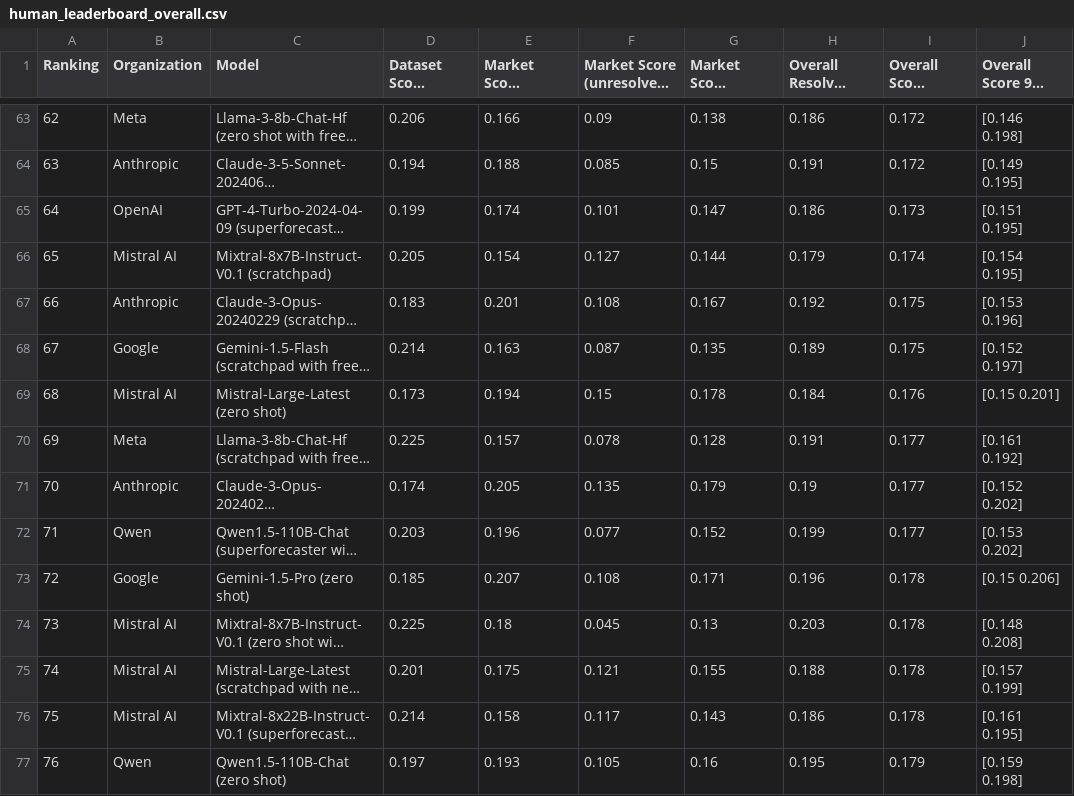
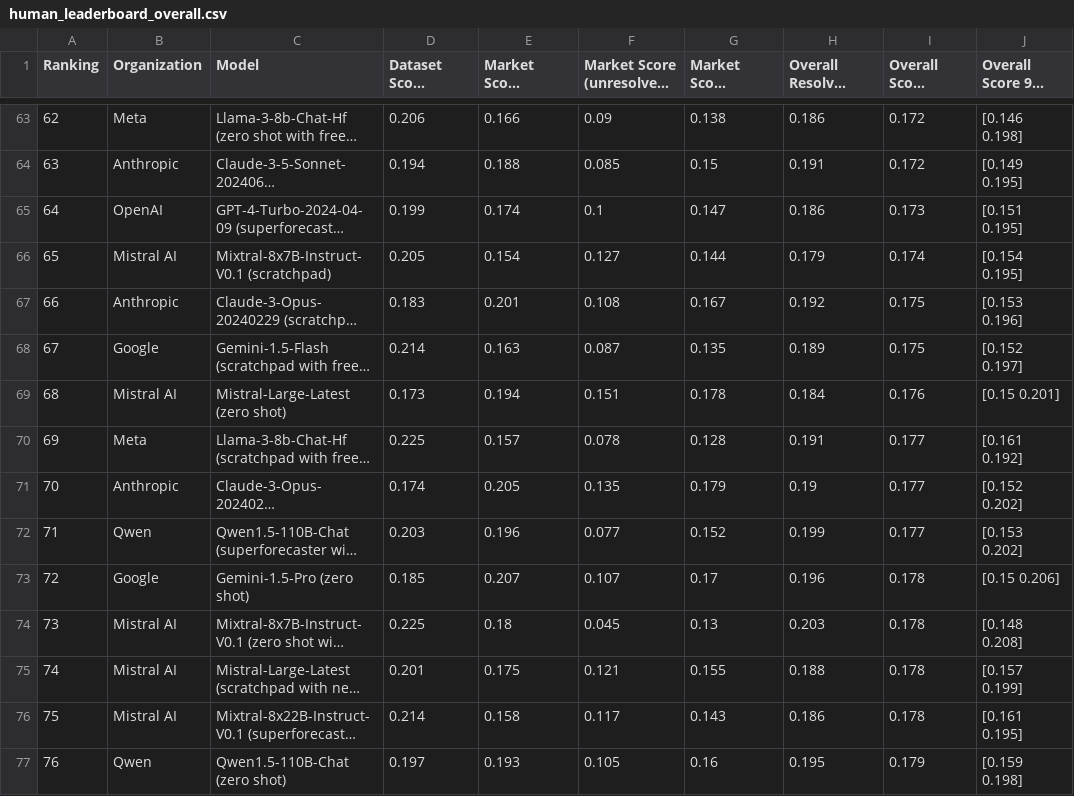
Before and after one commit to forecastingresearch/forecastbench-datasets, a CSV file: leaderboards/csv/human_leaderboard_overall.csv, drawn as a sheet; only a part is shown, gaps mark what is left out; long unchanged cells end in …; the diff covers the shown part only; the diff names each change by its address in the sheet, - before the commit and + after, or states it on an @@ line.

```diff
--- a/leaderboards/csv/human_leaderboard_overall.csv
+++ b/leaderboards/csv/human_leaderboard_overall.csv
-F65 (Market Score (unresolved) (N=28)): 0.101
+F65 (Market Score (unresolved) (N=28)): 0.1
-F69 (Market Score (unresolved) (N=28)): 0.15
+F69 (Market Score (unresolved) (N=28)): 0.151
-F73 (Market Score (unresolved) (N=28)): 0.108
+F73 (Market Score (unresolved) (N=28)): 0.107
-G73 (Market Score (overall) (N=76)): 0.171
+G73 (Market Score (overall) (N=76)): 0.17
```
Also changed, not shown: 125 edited cells elsewhere in this file, leaderboards/csv/human_combo_leaderboard_overall.csv, leaderboards/csv/leaderboard_overall.csv, 3 other files.
